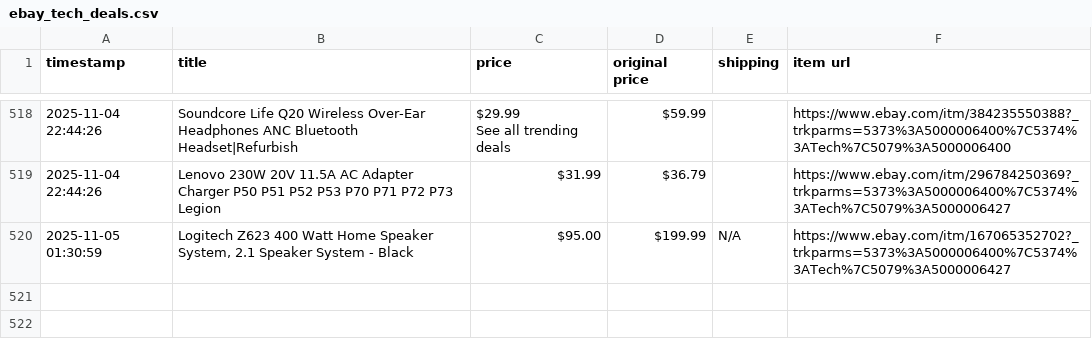
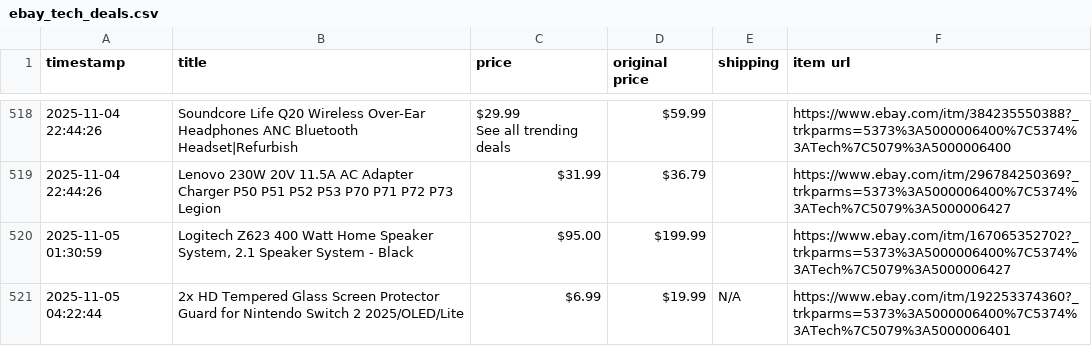
Before and after one commit to soueidat30/ebay_tech, a CSV file: ebay_tech_deals.csv, drawn as a sheet; only a part is shown, gaps mark what is left out.

```diff
--- a/ebay_tech_deals.csv
+++ b/ebay_tech_deals.csv
@@ -635,2 +635,3 @@ See all trending deals",$59.99,,https://www.ebay.com/itm/384235550388?_trkparms=
 2025-11-04 22:44:26,Lenovo 230W 20V 11.5A AC Adapter Charger P50 P51 P52 P53 P70 P71 P72 P73 Legion,$31.99,$36.79,,https://www.ebay.com/itm/296784250369?_trkparms=5373%3A5000006400%7C5374%3ATech%7C5079%3A5000006427
-2025-11-05 01:30:59,"Logitech Z623 400 Watt Home Speaker System, 2.1 Speaker System - Black",$95.00,$199.99,N/A,https://www.ebay.com/itm/167065352702?_trkparms=5373%3A5000006400%7C5374%3ATech%7C5079%3A5000006427
+2025-11-05 01:30:59,"Logitech Z623 400 Watt Home Speaker System, 2.1 Speaker System - Black",$95.00,$199.99,,https://www.ebay.com/itm/167065352702?_trkparms=5373%3A5000006400%7C5374%3ATech%7C5079%3A5000006427
+2025-11-05 04:22:44,2x HD Tempered Glass Screen Protector Guard for Nintendo Switch 2 2025/OLED/Lite,$6.99,$19.99,N/A,https://www.ebay.com/itm/192253374360?_trkparms=5373%3A5000006400%7C5374%3ATech%7C5079%3A5000006401
```
